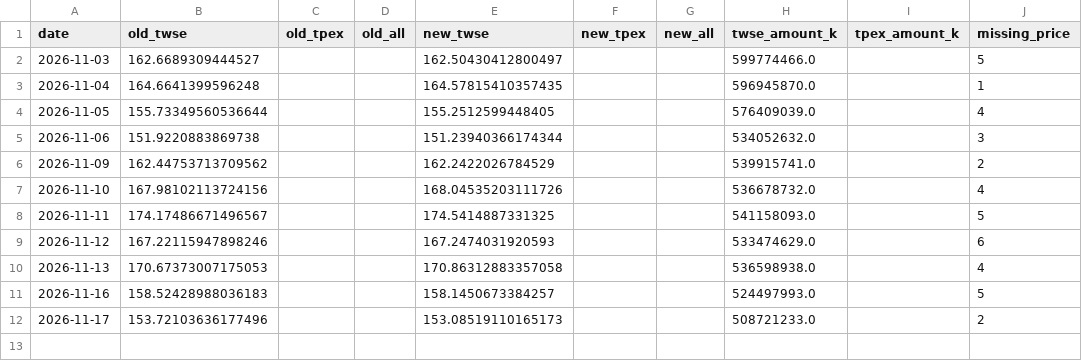
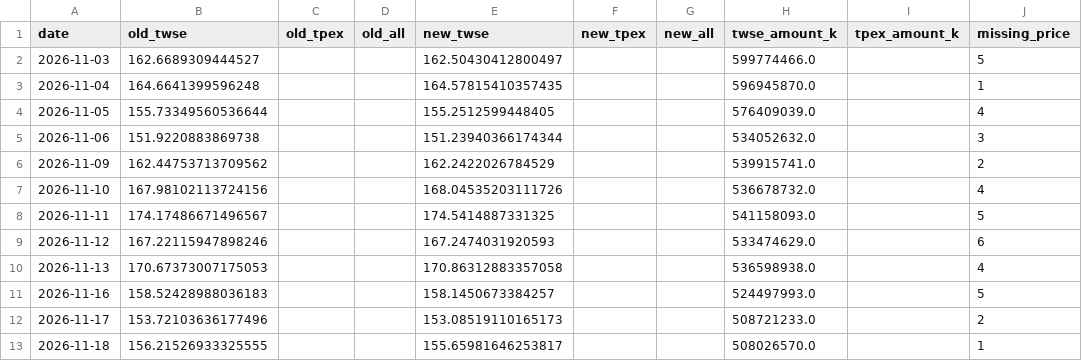
Before and after one commit to chiadigger/Margin-ratio, a CSV file: data/margin_ratio_v2.csv, drawn as a sheet.

```diff
--- a/data/margin_ratio_v2.csv
+++ b/data/margin_ratio_v2.csv
@@ -12 +12,2 @@ date,old_twse,old_tpex,old_all,new_twse,new_tpex,new_all,twse_amount_k,tpex_amou
 2026-11-17,153.72103636177496,,,153.08519110165173,,,508721233.0,,2
+2026-11-18,156.21526933325555,,,155.65981646253817,,,508026570.0,,1
```
Also changed, not shown: 1 other file.
